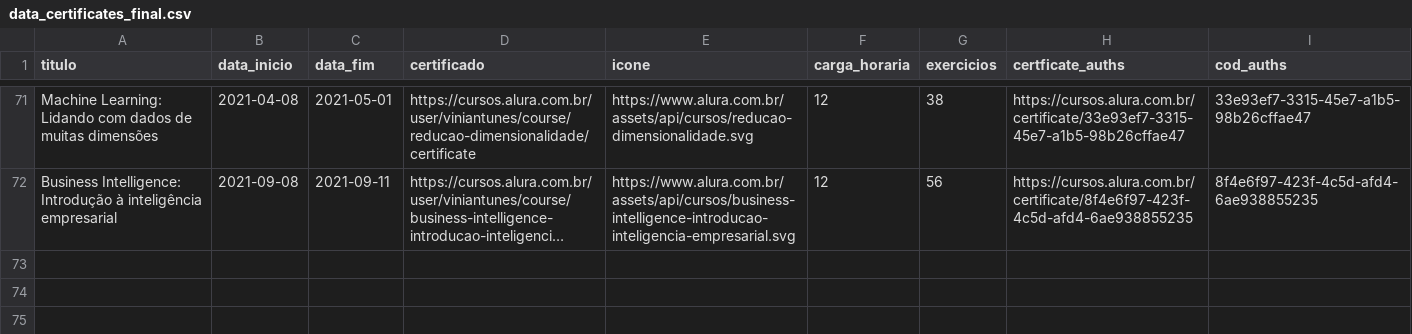
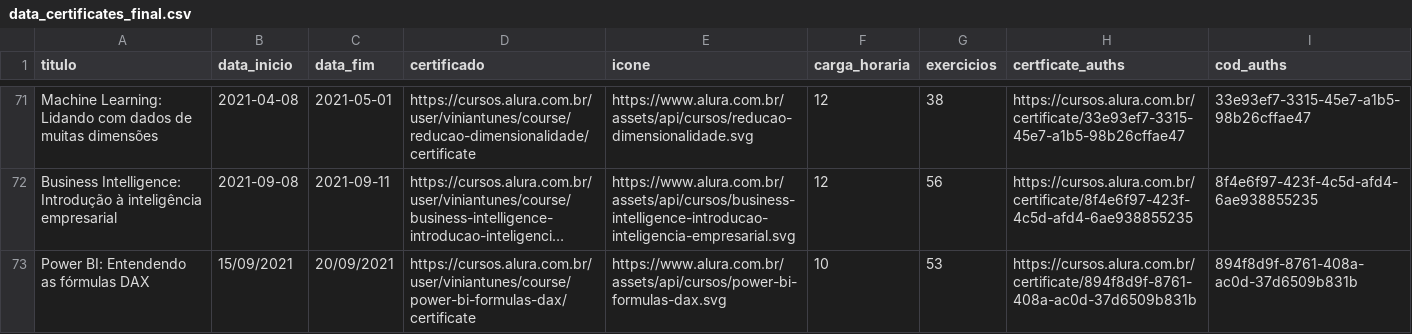
Before and after one commit to ViniViniAntunes/ViniViniAntunes.github.io, a CSV file: info_certificados/data/data_certificates_final.csv, drawn as a sheet; only a part is shown, gaps mark what is left out; long unchanged cells end in …; the diff names each change by its address in the sheet, - before the commit and + after, or states it on an @@ line.

Commit message:
Atualizando certificados

```diff
--- a/info_certificados/data/data_certificates_final.csv
+++ b/info_certificados/data/data_certificates_final.csv
+row 73: Power BI: Entendendo as fórmulas DAX | 15/09/2021 | 20/09/2021 | https://cursos.alura.com.br/user/viniantunes/course/power-bi-formulas-dax/certificate | https://www.alura.com.br/assets/api/cursos/power-bi-formulas-dax.svg | 10 | 53 | https://cursos.alura.com.br/certificate/894f8d9f-8761-408a-ac0d-37d6509b831b | 894f8d9f-8761-408a-ac0d-37d6509b831b
```
Also changed, not shown: 1 other file.
